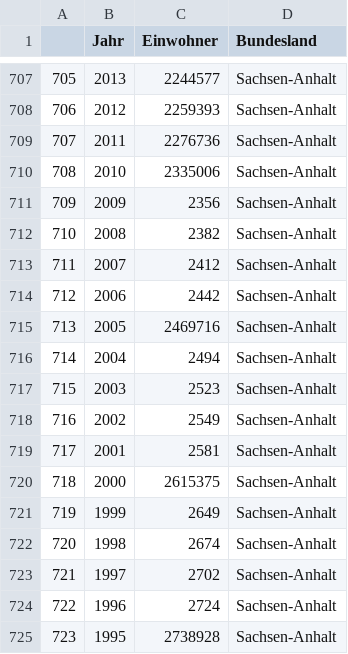
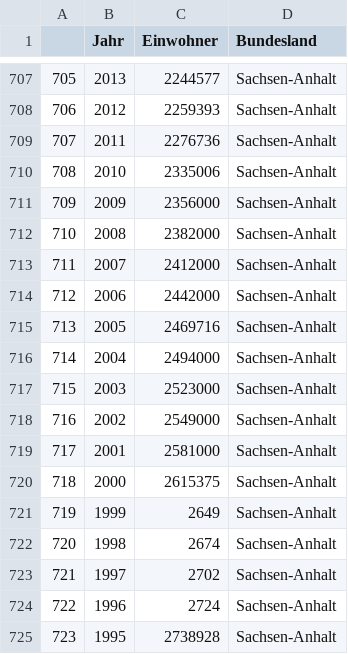
Before and after one commit to uzerterter/visualistation, a CSV file: data_exploration/Daten/inhabitants/bevoelkerungsentwicklung.csv, drawn as a sheet; only a part is shown, gaps mark what is left out.

Commit message:
1-Data-processing: correcting population numbers in Sachsen-Anhalt

```diff
--- a/data_exploration/Daten/inhabitants/bevoelkerungsentwicklung.csv
+++ b/data_exploration/Daten/inhabitants/bevoelkerungsentwicklung.csv
@@ -710,11 +710,11 @@
 708,2010,2335006,Sachsen-Anhalt
-709,2009,2356,Sachsen-Anhalt
-710,2008,2382,Sachsen-Anhalt
-711,2007,2412,Sachsen-Anhalt
-712,2006,2442,Sachsen-Anhalt
+709,2009,2356000,Sachsen-Anhalt
+710,2008,2382000,Sachsen-Anhalt
+711,2007,2412000,Sachsen-Anhalt
+712,2006,2442000,Sachsen-Anhalt
 713,2005,2469716,Sachsen-Anhalt
-714,2004,2494,Sachsen-Anhalt
-715,2003,2523,Sachsen-Anhalt
-716,2002,2549,Sachsen-Anhalt
-717,2001,2581,Sachsen-Anhalt
+714,2004,2494000,Sachsen-Anhalt
+715,2003,2523000,Sachsen-Anhalt
+716,2002,2549000,Sachsen-Anhalt
+717,2001,2581000,Sachsen-Anhalt
 718,2000,2615375,Sachsen-Anhalt
```
Also changed, not shown: 2 other files.
